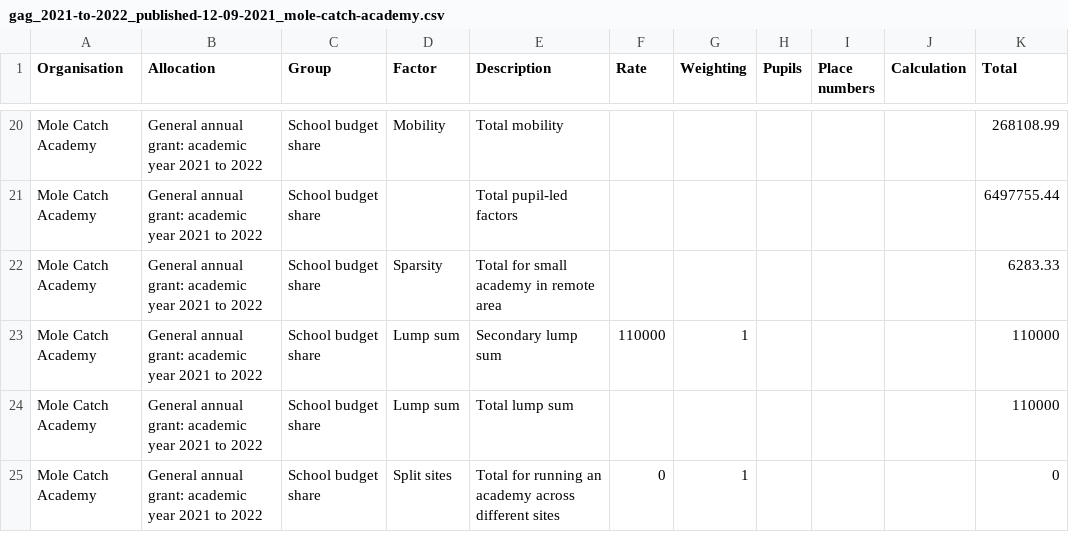
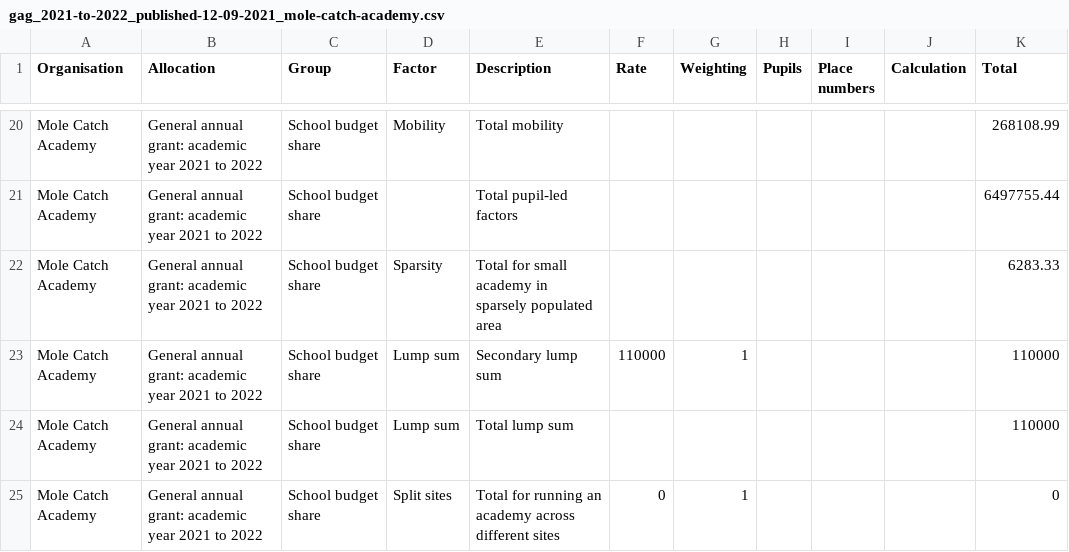
Before and after one commit to SkillsFundingAgency/sfs-sitedesign, a CSV file: app/assets/documents/beta/v112-0-0/signed-in/external/allocation-statements/general-annual-grant/funding-breakdown-7/gag_2021-to-2022_published-12-09-2021_mole-catch-academy.csv, drawn as a sheet; only a part is shown, gaps mark what is left out; the diff covers the shown part only; the diff names each change by its address in the sheet, - before the commit and + after, or states it on an @@ line.

```diff
--- a/app/assets/documents/beta/v112-0-0/signed-in/external/allocation-statements/general-annual-grant/funding-breakdown-7/gag_2021-to-2022_published-12-09-2021_mole-catch-academy.csv
+++ b/app/assets/documents/beta/v112-0-0/signed-in/external/allocation-statements/general-annual-grant/funding-breakdown-7/gag_2021-to-2022_published-12-09-2021_mole-catch-academy.csv
-E22 (Description): Total for small academy in remote area
+E22 (Description): Total for small academy in sparsely populated area
```
Also changed, not shown: 4 edited cells elsewhere in this file, app/assets/documents/beta/v112-0-0/signed-in/external/allocation-statements/general-annual-grant/funding-breakdown-1/gag_2021-to-2022_published-12-09-2021_mole-catch-academy.csv, app/assets/documents/beta/v112-0-0/signed-in/external/allocation-statements/general-annual-grant/funding-breakdown-7/gag_2021-to-2022_published-27-02-2021_mole-catch-academy.csv, 13 other files.
